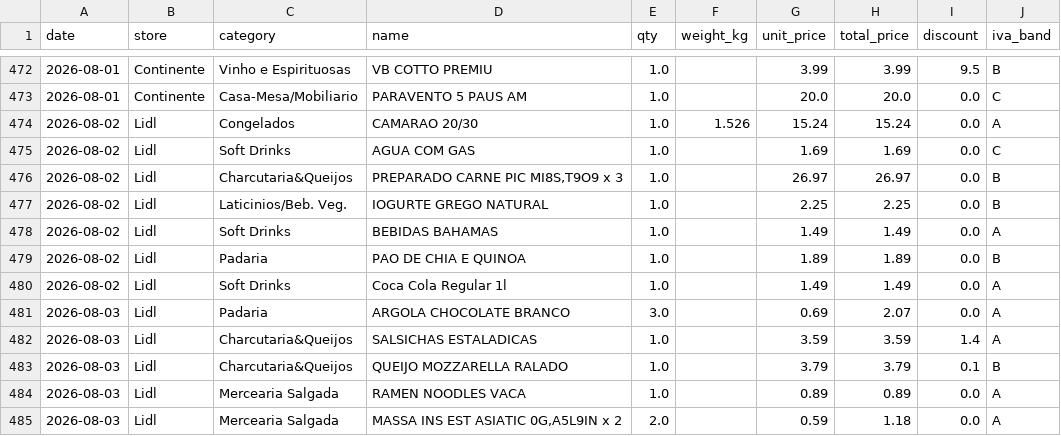
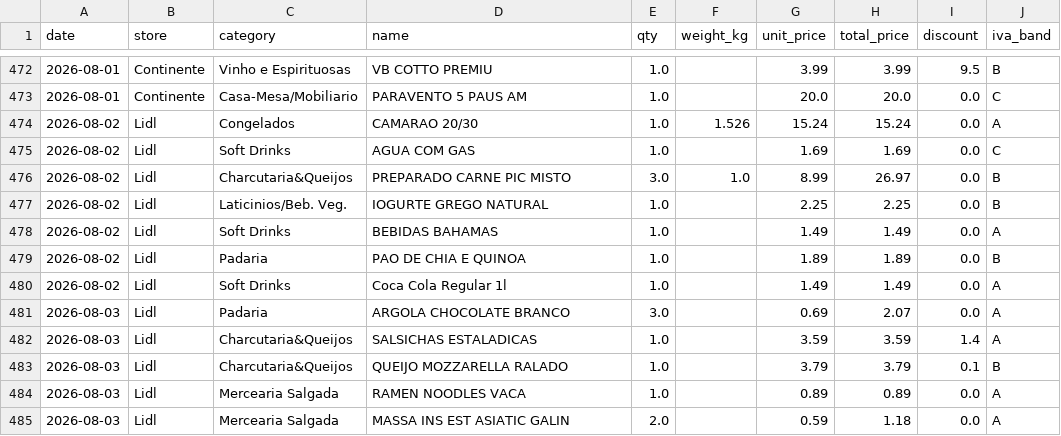
Before and after one commit to vopros21/grocery-planner, a CSV file: data/items.csv, drawn as a sheet; only a part is shown, gaps mark what is left out.

Commit message:
Fix product name data and update categories for corrected items
- Correct garbled OCR product names for "preparado carne pic misto" and "massa ins est asiatic galin"
- Update quantity/price fields for preparado carne (1kg, 3 units)
- Add category overrides for new corrected items

```diff
--- a/data/items.csv
+++ b/data/items.csv
@@ -475,3 +475,3 @@ date,store,category,name,qty,weight_kg,unit_price,total_price,discount,iva_band
 2026-08-02,Lidl,Soft Drinks,AGUA COM GAS,1.0,,1.69,1.69,0.0,C
-2026-08-02,Lidl,Charcutaria&Queijos,"PREPARADO CARNE PIC MI8S,T9O9 x 3",1.0,,26.97,26.97,0.0,B
+2026-08-02,Lidl,Charcutaria&Queijos,PREPARADO CARNE PIC MISTO,3.0,1.0,8.99,26.97,0.0,B
 2026-08-02,Lidl,Laticinios/Beb. Veg.,IOGURTE GREGO NATURAL,1.0,,2.25,2.25,0.0,B
@@ -484,2 +484,2 @@ date,store,category,name,qty,weight_kg,unit_price,total_price,discount,iva_band
 2026-08-03,Lidl,Mercearia Salgada,RAMEN NOODLES VACA,1.0,,0.89,0.89,0.0,A
-2026-08-03,Lidl,Mercearia Salgada,"MASSA INS EST ASIATIC 0G,A5L9IN x 2",2.0,,0.59,1.18,0.0,A
+2026-08-03,Lidl,Mercearia Salgada,MASSA INS EST ASIATIC GALIN,2.0,,0.59,1.18,0.0,A
```
Also changed, not shown: 1 other file.
